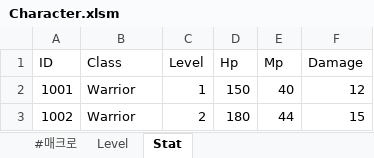
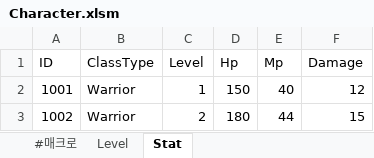
Before and after one commit to SuGwonPark/SuGwonPark, an Excel workbook: Excel/Character.xlsm, sheet Stat, drawn as a sheet; only a part is shown; values as stored, in another font and other column widths than the file's, no borders; the diff names each change by its address in the sheet, - before the commit and + after, or states it on an @@ line.

```diff
--- a/Excel/Character.xlsm (sheet Stat)
+++ b/Excel/Character.xlsm (sheet Stat)
-B1: Class
+B1: ClassType
```
Also changed, not shown: 31 other files.
